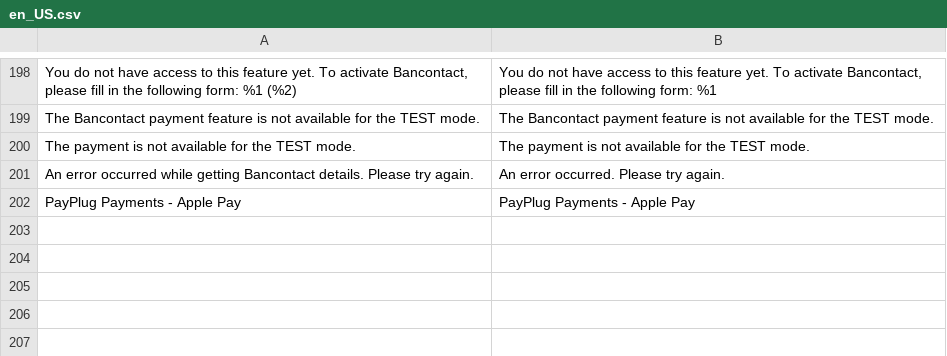
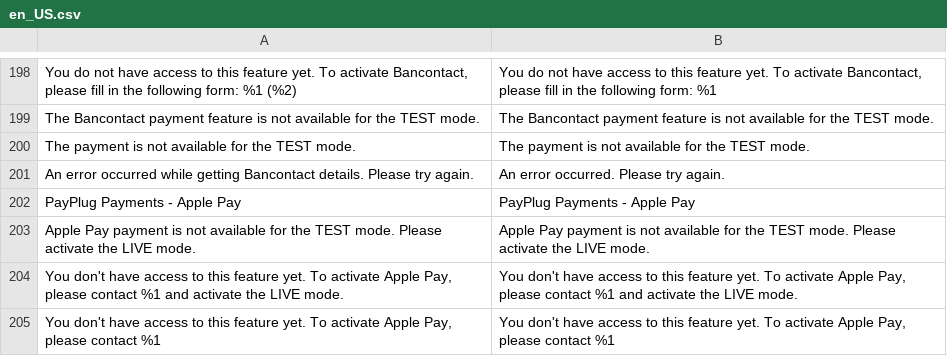
Before and after one commit to payplug/payplug-magento2, a CSV file: i18n/en_US.csv, drawn as a sheet; only a part is shown, gaps mark what is left out.

```diff
--- a/i18n/en_US.csv
+++ b/i18n/en_US.csv
@@ -202 +202,4 @@
 "PayPlug Payments - Apple Pay","PayPlug Payments - Apple Pay"
+"Apple Pay payment is not available for the TEST mode. Please activate the LIVE mode.","Apple Pay payment is not available for the TEST mode. Please activate the LIVE mode."
+"You don't have access to this feature yet. To activate Apple Pay, please contact %1 and activate the LIVE mode.","You don't have access to this feature yet. To activate Apple Pay, please contact %1 and activate the LIVE mode."
+"You don't have access to this feature yet. To activate Apple Pay, please contact %1","You don't have access to this feature yet. To activate Apple Pay, please contact %1"
```
Also changed, not shown: i18n/es_ES.csv, i18n/fr_FR.csv, 2 other files.
